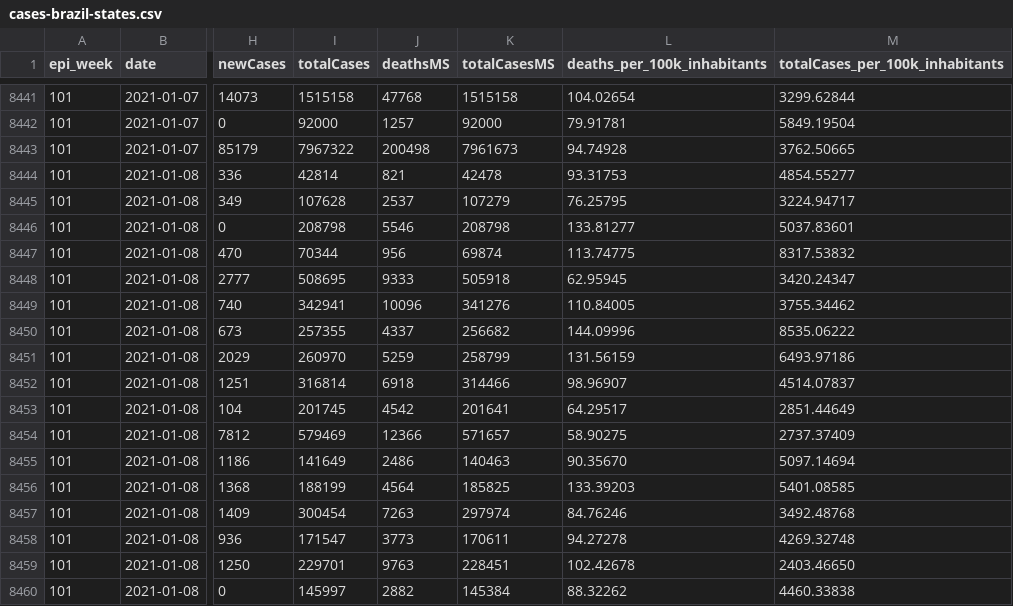
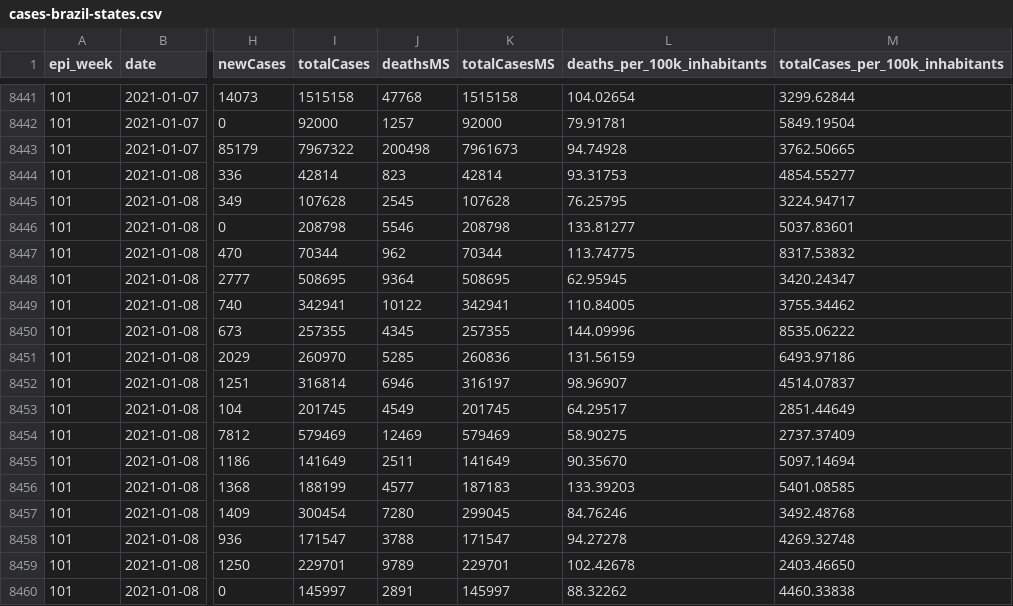
Before and after one commit to spdrio/covid19br, a CSV file: cases-brazil-states.csv, drawn as a sheet; only a part is shown, gaps mark what is left out; the diff covers the shown part only; the diff names each change by its address in the sheet, - before the commit and + after, or states it on an @@ line.

```diff
--- a/cases-brazil-states.csv
+++ b/cases-brazil-states.csv
-J8444 (deathsMS): 821
+J8444 (deathsMS): 823
-K8444 (totalCasesMS): 42478
+K8444 (totalCasesMS): 42814
-J8445 (deathsMS): 2537
+J8445 (deathsMS): 2545
-K8445 (totalCasesMS): 107279
+K8445 (totalCasesMS): 107628
-J8447 (deathsMS): 956
+J8447 (deathsMS): 962
-K8447 (totalCasesMS): 69874
+K8447 (totalCasesMS): 70344
-J8448 (deathsMS): 9333
+J8448 (deathsMS): 9364
-K8448 (totalCasesMS): 505918
+K8448 (totalCasesMS): 508695
-J8449 (deathsMS): 10096
+J8449 (deathsMS): 10122
-K8449 (totalCasesMS): 341276
+K8449 (totalCasesMS): 342941
-J8450 (deathsMS): 4337
+J8450 (deathsMS): 4345
-K8450 (totalCasesMS): 256682
+K8450 (totalCasesMS): 257355
-J8451 (deathsMS): 5259
+J8451 (deathsMS): 5285
-K8451 (totalCasesMS): 258799
+K8451 (totalCasesMS): 260836
-J8452 (deathsMS): 6918
+J8452 (deathsMS): 6946
-K8452 (totalCasesMS): 314466
+K8452 (totalCasesMS): 316197
-J8453 (deathsMS): 4542
+J8453 (deathsMS): 4549
-K8453 (totalCasesMS): 201641
+K8453 (totalCasesMS): 201745
-J8454 (deathsMS): 12366
+J8454 (deathsMS): 12469
-K8454 (totalCasesMS): 571657
+K8454 (totalCasesMS): 579469
-J8455 (deathsMS): 2486
+J8455 (deathsMS): 2511
-K8455 (totalCasesMS): 140463
+K8455 (totalCasesMS): 141649
-J8456 (deathsMS): 4564
+J8456 (deathsMS): 4577
-K8456 (totalCasesMS): 185825
+K8456 (totalCasesMS): 187183
-J8457 (deathsMS): 7263
+J8457 (deathsMS): 7280
-K8457 (totalCasesMS): 297974
+K8457 (totalCasesMS): 299045
-J8458 (deathsMS): 3773
+J8458 (deathsMS): 3788
-K8458 (totalCasesMS): 170611
+K8458 (totalCasesMS): 171547
-J8459 (deathsMS): 9763
+J8459 (deathsMS): 9789
-K8459 (totalCasesMS): 228451
+K8459 (totalCasesMS): 229701
-J8460 (deathsMS): 2882
+J8460 (deathsMS): 2891
-K8460 (totalCasesMS): 145384
+K8460 (totalCasesMS): 145997
```
Also changed, not shown: 20 edited cells elsewhere in this file, cases-brazil-cities.csv, cases-brazil-total.csv, 2 other files.
